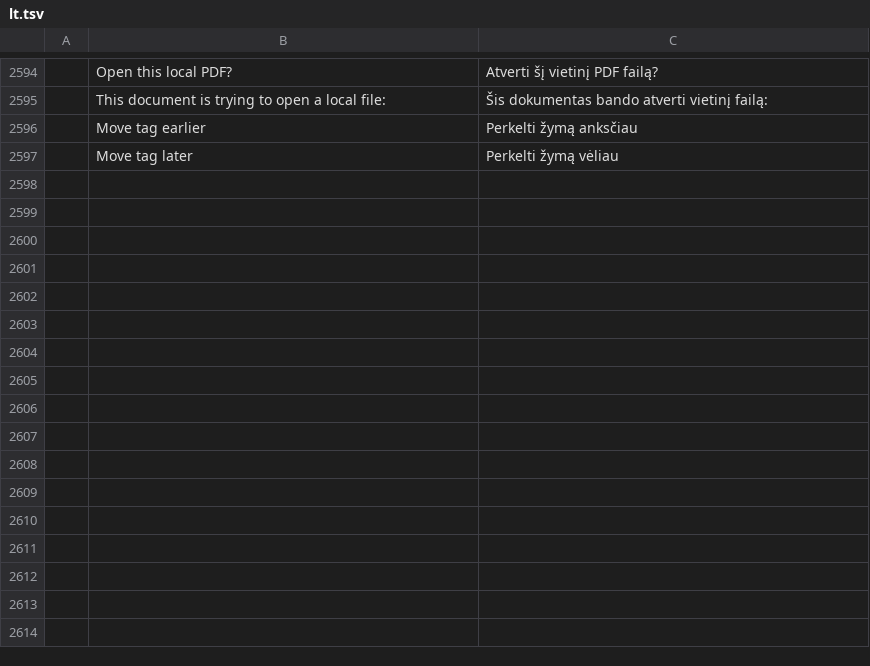
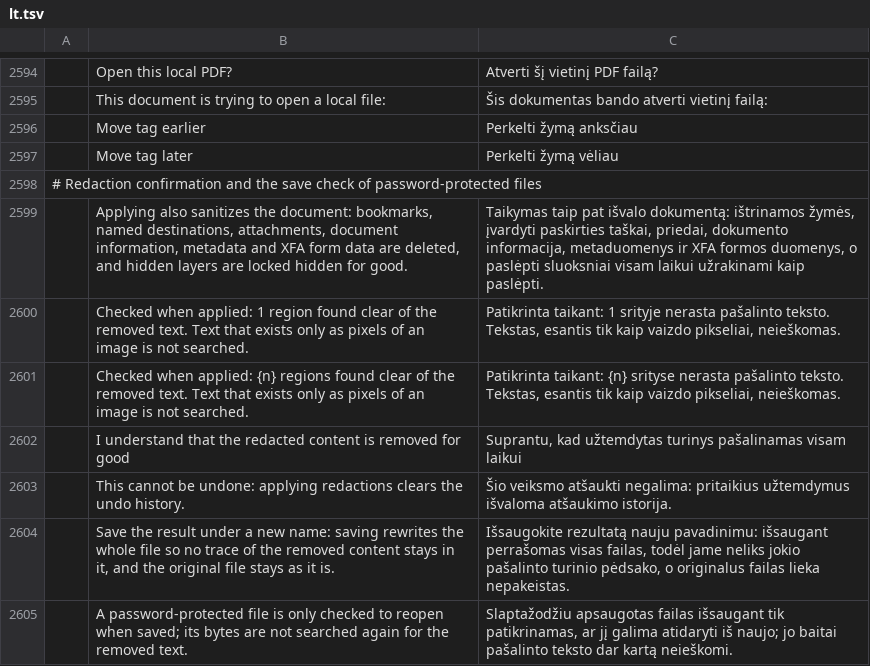
Before and after one commit to OddTony/clone.pdfcraft, a TSV file: crates/ui-egui/src/i18n/lt.tsv, drawn as a sheet; only a part is shown, gaps mark what is left out; the diff names each change by its address in the sheet, - before the commit and + after, or states it on an @@ line.

Commit message:
M8: i18n: Lithuanian strings for the redaction confirmation
The Lithuanian catalog landed on main after the other catalogs were updated, so
it gets the same entries here and its attribution hash is refreshed. These
translations have not been reviewed by a native speaker.

```diff
--- a/crates/ui-egui/src/i18n/lt.tsv
+++ b/crates/ui-egui/src/i18n/lt.tsv
+row 2598: # Redaction confirmation and the save check of password-protected files
+row 2599:  | Applying also sanitizes the document: bookmarks, named destinations, attachments, document information, metadata and XFA form data are deleted, and hidden layers are locked hidden for good. | Taikymas taip pat išvalo dokumentą: ištrinamos žymės, įvardyti paskirties taškai, priedai, dokumento informacija, metaduomenys ir XFA formos duomenys, o paslėpti sluoksniai visam laikui užrakinami kaip paslėpti.
+row 2600:  | Checked when applied: 1 region found clear of the removed text. Text that exists only as pixels of an image is not searched. | Patikrinta taikant: 1 srityje nerasta pašalinto teksto. Tekstas, esantis tik kaip vaizdo pikseliai, neieškomas.
+row 2601:  | Checked when applied: {n} regions found clear of the removed text. Text that exists only as pixels of an image is not searched. | Patikrinta taikant: {n} srityse nerasta pašalinto teksto. Tekstas, esantis tik kaip vaizdo pikseliai, neieškomas.
+row 2602:  | I understand that the redacted content is removed for good | Suprantu, kad užtemdytas turinys pašalinamas visam laikui
+row 2603:  | This cannot be undone: applying redactions clears the undo history. | Šio veiksmo atšaukti negalima: pritaikius užtemdymus išvaloma atšaukimo istorija.
+row 2604:  | Save the result under a new name: saving rewrites the whole file so no trace of the removed content stays in it, and the original file stays as it is. | Išsaugokite rezultatą nauju pavadinimu: išsaugant perrašomas visas failas, todėl jame neliks jokio pašalinto turinio pėdsako, o originalus failas lieka nepakeistas.
+row 2605:  | A password-protected file is only checked to reopen when saved; its bytes are not searched again for the removed text. | Slaptažodžiu apsaugotas failas išsaugant tik patikrinamas, ar jį galima atidaryti iš naujo; jo baitai pašalinto teksto dar kartą neieškomi.
```
Also changed, not shown: 1 other file.
